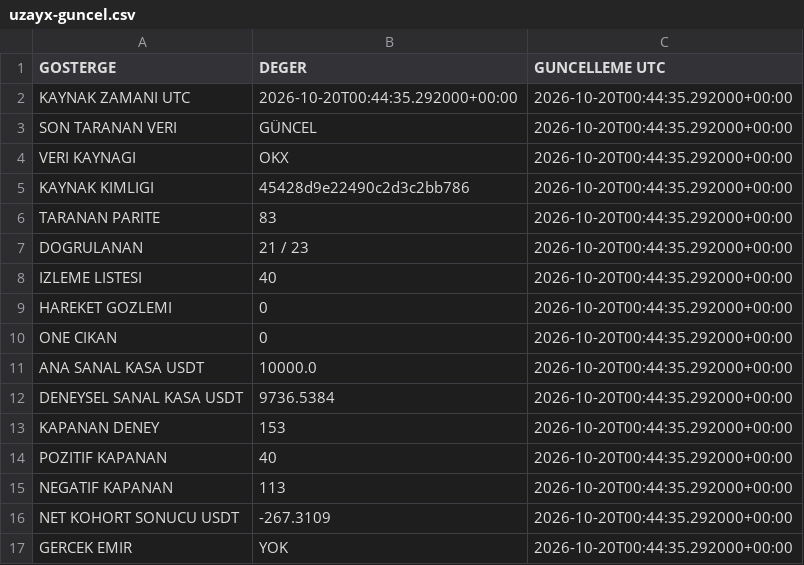
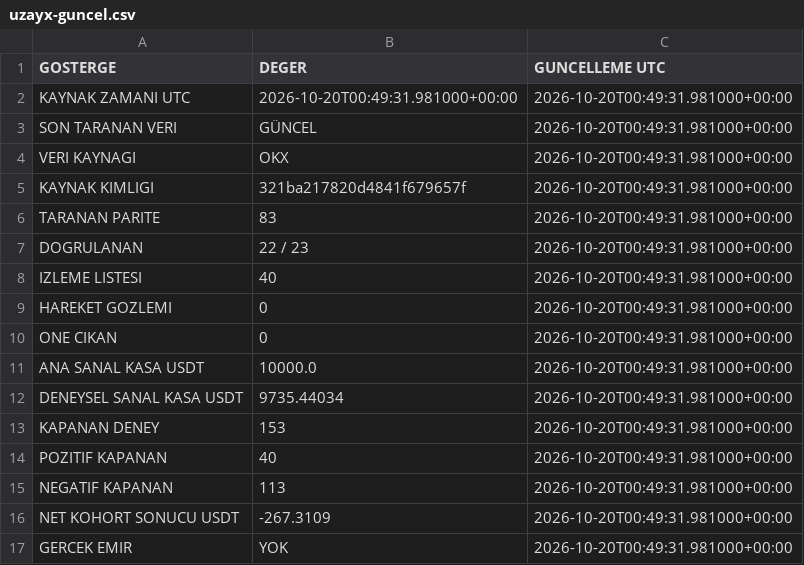
Before and after one commit to onurqlp/coin-live-pro, a CSV file: web/data/uzayx-guncel.csv, drawn as a sheet.

```diff
--- a/web/data/uzayx-guncel.csv
+++ b/web/data/uzayx-guncel.csv
@@ -1,17 +1,17 @@
 GOSTERGE,DEGER,GUNCELLEME UTC
-KAYNAK ZAMANI UTC,2026-10-20T00:44:35.292000+00:00,2026-10-20T00:44:35.292000+00:00
-SON TARANAN VERI,GÜNCEL,2026-10-20T00:44:35.292000+00:00
-VERI KAYNAGI,OKX,2026-10-20T00:44:35.292000+00:00
-KAYNAK KIMLIGI,45428d9e22490c2d3c2bb786,2026-10-20T00:44:35.292000+00:00
-TARANAN PARITE,83,2026-10-20T00:44:35.292000+00:00
-DOGRULANAN,21 / 23,2026-10-20T00:44:35.292000+00:00
-IZLEME LISTESI,40,2026-10-20T00:44:35.292000+00:00
-HAREKET GOZLEMI,0,2026-10-20T00:44:35.292000+00:00
-ONE CIKAN,0,2026-10-20T00:44:35.292000+00:00
-ANA SANAL KASA USDT,10000.0,2026-10-20T00:44:35.292000+00:00
-DENEYSEL SANAL KASA USDT,9736.5384,2026-10-20T00:44:35.292000+00:00
-KAPANAN DENEY,153,2026-10-20T00:44:35.292000+00:00
-POZITIF KAPANAN,40,2026-10-20T00:44:35.292000+00:00
-NEGATIF KAPANAN,113,2026-10-20T00:44:35.292000+00:00
-NET KOHORT SONUCU USDT,-267.3109,2026-10-20T00:44:35.292000+00:00
-GERCEK EMIR,YOK,2026-10-20T00:44:35.292000+00:00
+KAYNAK ZAMANI UTC,2026-10-20T00:49:31.981000+00:00,2026-10-20T00:49:31.981000+00:00
+SON TARANAN VERI,GÜNCEL,2026-10-20T00:49:31.981000+00:00
+VERI KAYNAGI,OKX,2026-10-20T00:49:31.981000+00:00
+KAYNAK KIMLIGI,321ba217820d4841f679657f,2026-10-20T00:49:31.981000+00:00
+TARANAN PARITE,83,2026-10-20T00:49:31.981000+00:00
+DOGRULANAN,22 / 23,2026-10-20T00:49:31.981000+00:00
+IZLEME LISTESI,40,2026-10-20T00:49:31.981000+00:00
+HAREKET GOZLEMI,0,2026-10-20T00:49:31.981000+00:00
+ONE CIKAN,0,2026-10-20T00:49:31.981000+00:00
+ANA SANAL KASA USDT,10000.0,2026-10-20T00:49:31.981000+00:00
+DENEYSEL SANAL KASA USDT,9735.44034,2026-10-20T00:49:31.981000+00:00
+KAPANAN DENEY,153,2026-10-20T00:49:31.981000+00:00
+POZITIF KAPANAN,40,2026-10-20T00:49:31.981000+00:00
+NEGATIF KAPANAN,113,2026-10-20T00:49:31.981000+00:00
+NET KOHORT SONUCU USDT,-267.3109,2026-10-20T00:49:31.981000+00:00
+GERCEK EMIR,YOK,2026-10-20T00:49:31.981000+00:00
```
Also changed, not shown: 40 other files.
